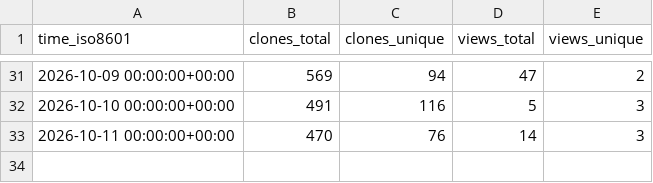
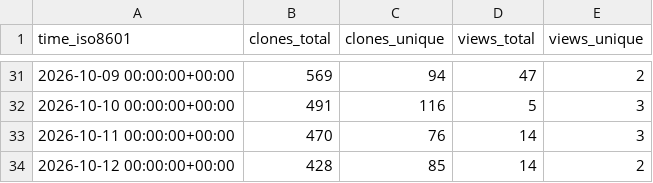
Before and after one commit to areatu/SonoForge, a CSV file: areatu/SonoForge/ghrs-data/views_clones_aggregate.csv, drawn as a sheet; only a part is shown, gaps mark what is left out.

```diff
--- a/areatu/SonoForge/ghrs-data/views_clones_aggregate.csv
+++ b/areatu/SonoForge/ghrs-data/views_clones_aggregate.csv
@@ -33 +33,2 @@ time_iso8601,clones_total,clones_unique,views_total,views_unique
 2026-10-11 00:00:00+00:00,470,76,14,3
+2026-10-12 00:00:00+00:00,428,85,14,2
```
Also changed, not shown: 1 other file.
